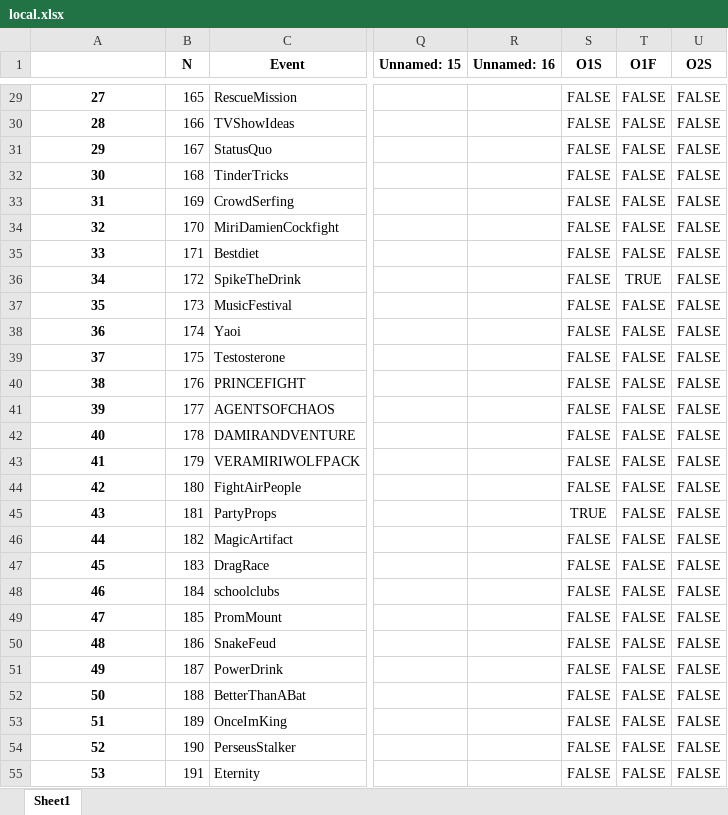
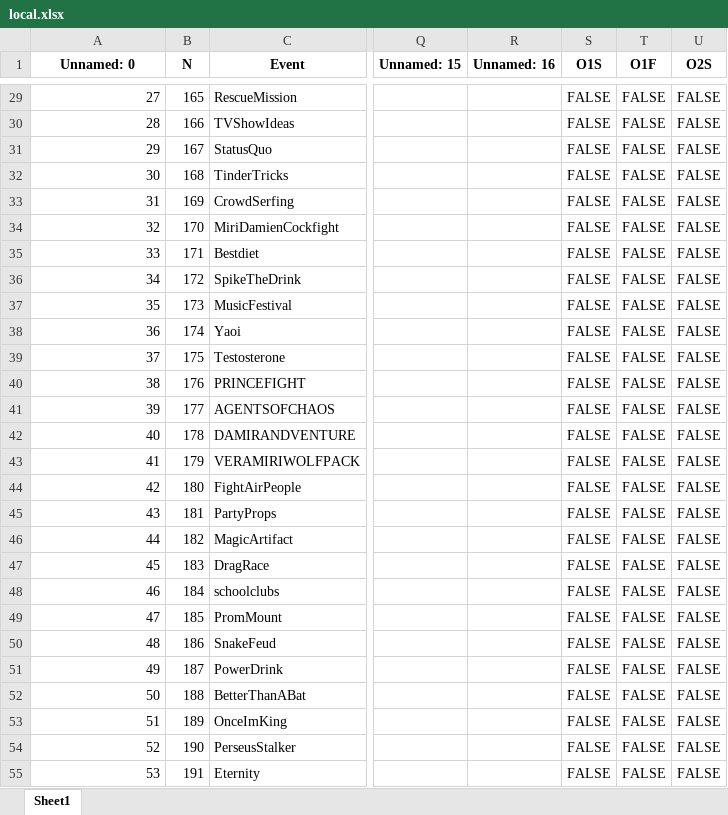
Before and after one commit to ktrocks3/AchievementHunter, an Excel workbook: MonsterProm/local.xlsx, sheet Sheet1, drawn as a sheet; only a part is shown, gaps mark what is left out; values as stored, in another font and other column widths than the file's, no borders; the diff covers the shown part only; the diff names each change by its address in the sheet, - before the commit and + after, or states it on an @@ line.

```diff
--- a/MonsterProm/local.xlsx (sheet Sheet1)
+++ b/MonsterProm/local.xlsx (sheet Sheet1)
-A1: (empty)
+A1: Unnamed: 0
@@ A29:A55 bold: on → off, alignment: center → right @@
-T36 (O1F): TRUE
+T36 (O1F): FALSE
-S45 (O1S): TRUE
+S45 (O1S): FALSE
```
Also changed, not shown: 7 edited cells and cell formats elsewhere in this sheet, 3 other files.
